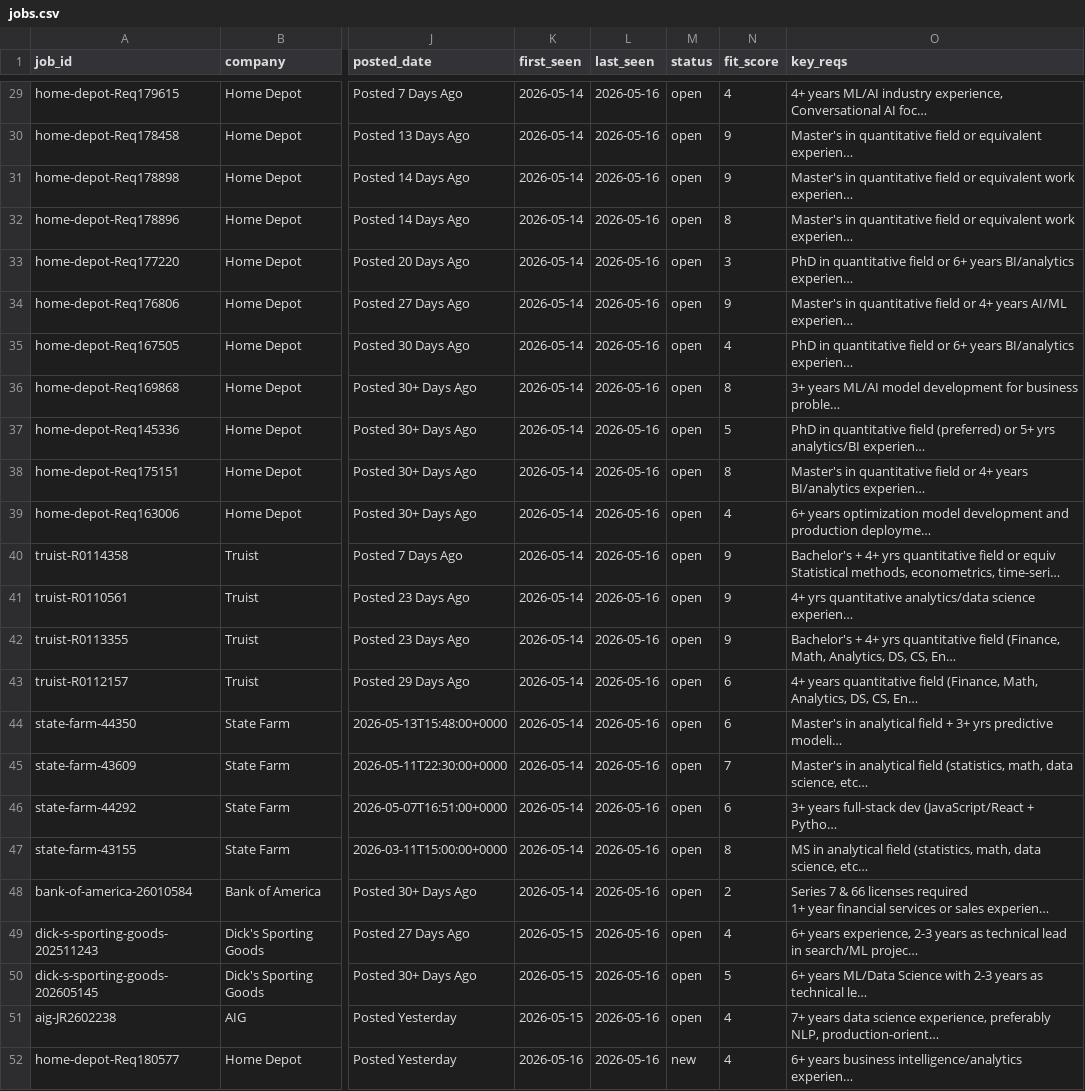
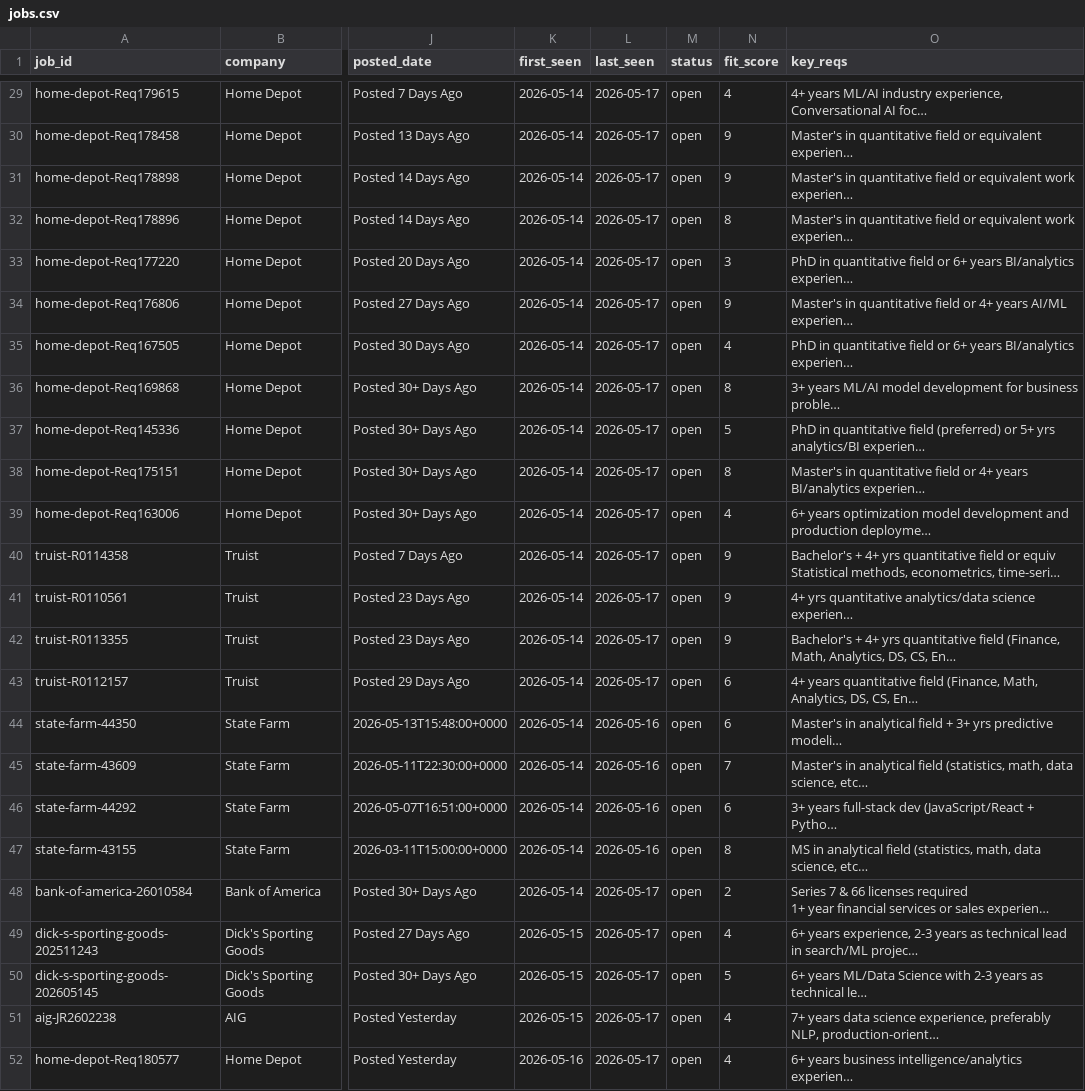
Before and after one commit to musicman35/job-search, a CSV file: data/jobs.csv, drawn as a sheet; only a part is shown, gaps mark what is left out; long unchanged cells end in …; the diff covers the shown part only; the diff names each change by its address in the sheet, - before the commit and + after, or states it on an @@ line.

```diff
--- a/data/jobs.csv
+++ b/data/jobs.csv
-L29:L43 (last_seen): 2026-05-16
+L29:L43 (last_seen): 2026-05-17
-L48:L52 (last_seen): 2026-05-16
+L48:L52 (last_seen): 2026-05-17
-M52 (status): new
+M52 (status): open
```
Also changed, not shown: 27 edited cells elsewhere in this file.
